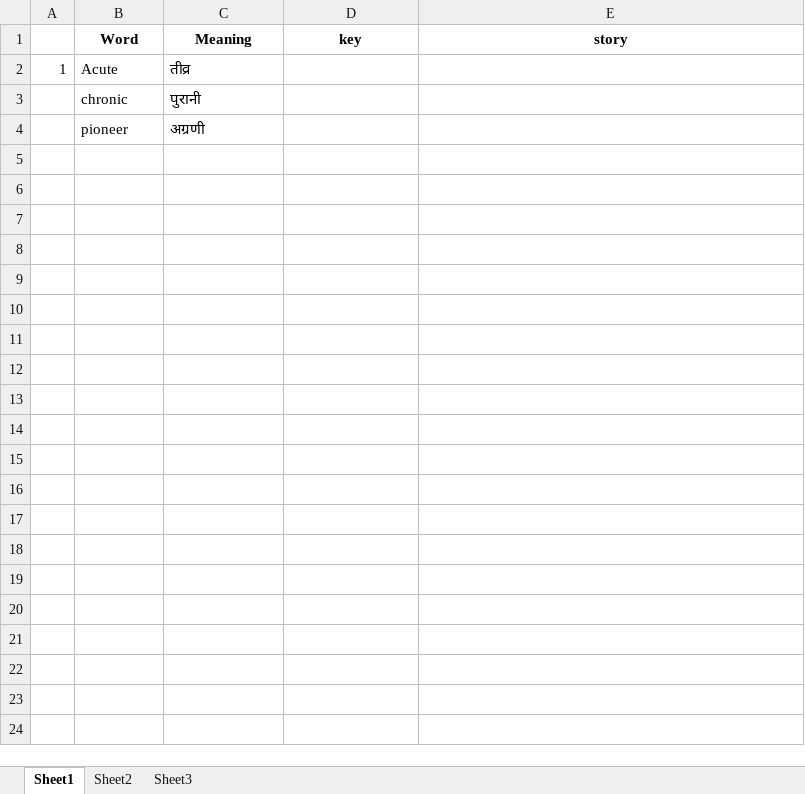
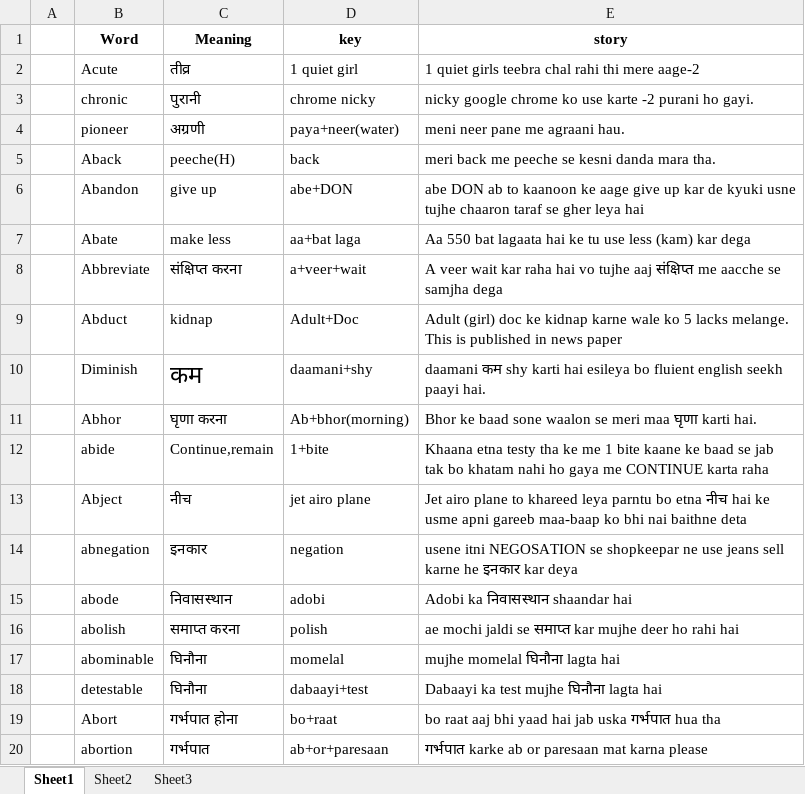
Before and after one commit to towards2sky/English-Vocabulary, an Excel workbook: Vocabulares.xlsx, sheet Sheet1, drawn as a sheet; only a part is shown; values as stored, in another font and other column widths than the file's, no borders; the diff covers the shown part only; the diff names each change by its address in the sheet, - before the commit and + after, or states it on an @@ line.

Commit message:
Add aprox. 50 words from at room on 19 jan 2012

```diff
--- a/Vocabulares.xlsx (sheet Sheet1)
+++ b/Vocabulares.xlsx (sheet Sheet1)
-A2: 1
+A2: (empty)
-D2 (key): (empty)
+D2 (key): 1 quiet girl
-E2 (story): (empty)
+E2 (story): 1 quiet girls teebra chal rahi thi mere aage-2
-D3 (key): (empty)
+D3 (key): chrome nicky
-E3 (story): (empty)
+E3 (story): nicky google chrome ko use karte -2 purani ho gayi.
-D4 (key): (empty)
+D4 (key): paya+neer(water)
-E4 (story): (empty)
+E4 (story): meni neer pane me agraani hau.
+row 5:  | Aback | peeche(H) | back | meri back me peeche se kesni danda mara tha.
+row 6:  | Abandon | give up | abe+DON | abe DON ab to kaanoon ke aage give up kar de kyuki usne tujhe chaaron taraf se gher leya hai
+row 7:  | Abate | make less | aa+bat laga | Aa 550 bat lagaata hai ke tu use less (kam) kar dega
+row 8:  | Abbreviate | संक्षिप्त करना | a+veer+wait | A veer wait kar raha hai vo tujhe aaj संक्षिप्त me aacche se samjha dega
+row 9:  | Abduct | kidnap | Adult+Doc | Adult (girl) doc ke kidnap karne wale ko 5 lacks melange. This is published in news paper
+row 10:  | Diminish | कम | daamani+shy | daamani कम shy karti hai esileya bo fluient english seekh paayi hai.
+row 11:  | Abhor | घृणा करना | Ab+bhor(morning) | Bhor ke baad sone waalon se meri maa घृणा karti hai.
+row 12:  | abide | Continue,remain | 1+bite | Khaana etna testy tha ke me 1 bite kaane ke baad se jab tak bo khatam nahi ho gaya me CONTINUE karta raha
+row 13:  | Abject | नीच | jet airo plane | Jet airo plane to khareed leya parntu bo etna नीच hai ke usme apni gareeb maa-baap ko bhi nai baithne deta
+row 14:  | abnegation | इनकार | negation | usene itni NEGOSATION se shopkeepar ne use jeans sell karne he इनकार kar deya
+row 15:  | abode | निवासस्थान | adobi | Adobi ka निवासस्थान shaandar hai
+row 16:  | abolish | समाप्त करना | polish | ae mochi jaldi se समाप्त kar mujhe deer ho rahi hai
+row 17:  | abominable | घिनौना | momelal | mujhe momelal घिनौना lagta hai
+row 18:  | detestable | घिनौना | dabaayi+test | Dabaayi ka test mujhe घिनौना lagta hai
+row 19:  | Abort | गर्भपात होना | bo+raat | bo raat aaj bhi yaad hai jab uska गर्भपात hua tha
+row 20:  | abortion | गर्भपात | ab+or+paresaan | गर्भपात karke ab or paresaan mat karna please
```
Also changed, not shown: 31 added rows elsewhere in this sheet.
